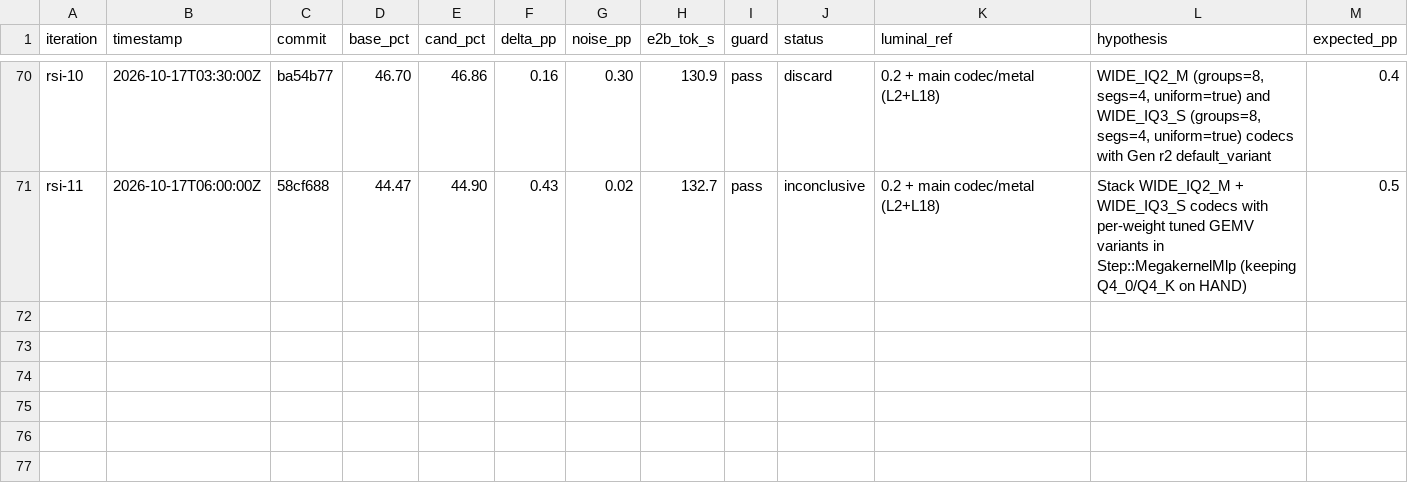
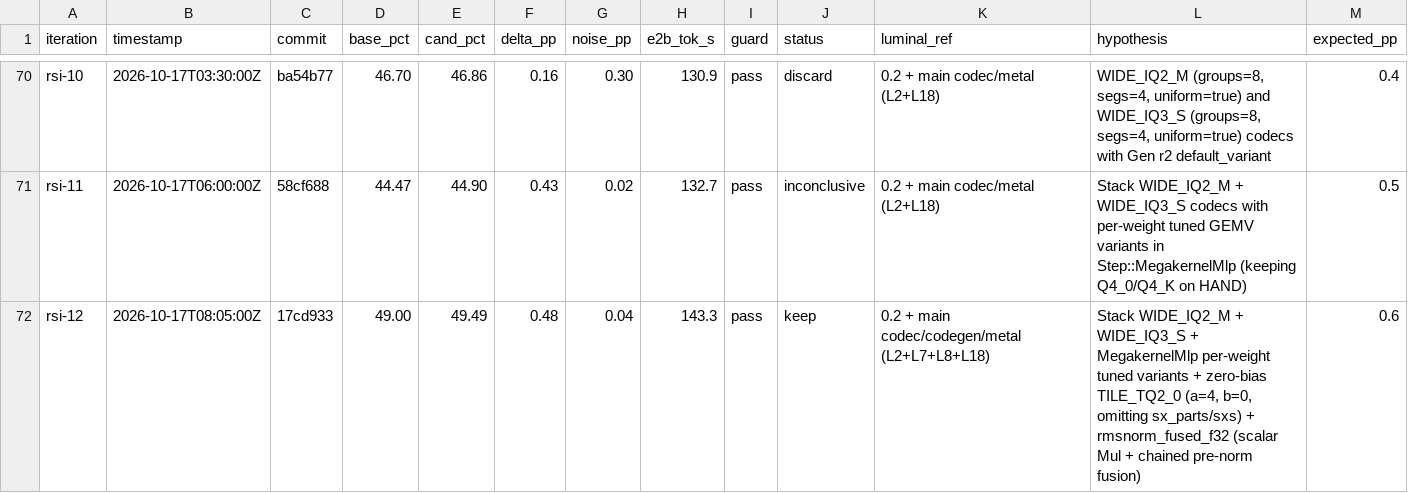
Before and after one commit to MisterTK/gibbs, a TSV file: autoresearch/roofline-loop.tsv, drawn as a sheet; only a part is shown, gaps mark what is left out; rows hold the shown columns only; the diff names each change by its address in the sheet, - before the commit and + after, or states it on an @@ line.

Commit message:
docs: log rsi-12 KEEP (+0.48 pp, 49.45% geomean, E2B 143.3 tok/s) and update README assets

```diff
--- a/autoresearch/roofline-loop.tsv
+++ b/autoresearch/roofline-loop.tsv
+row 72: rsi-12 | 2026-10-17T08:05:00Z | 17cd933 | 49.00 | 49.49 | 0.48 | 0.04 | 143.3 | pass | keep | 0.2 + main codec/codegen/metal (L2+L7+L8+L18) | Stack WIDE_IQ2_M + WIDE_IQ3_S + MegakernelMlp per-weight tuned variants + zero-bias TILE_TQ2_0 (a=4, b=0, omitting sx_parts/sxs) + rmsnorm_fused_f32 (scalar Mul + chained pre-norm fusion) | 0.6
```
Also changed, not shown: 7 other files.
